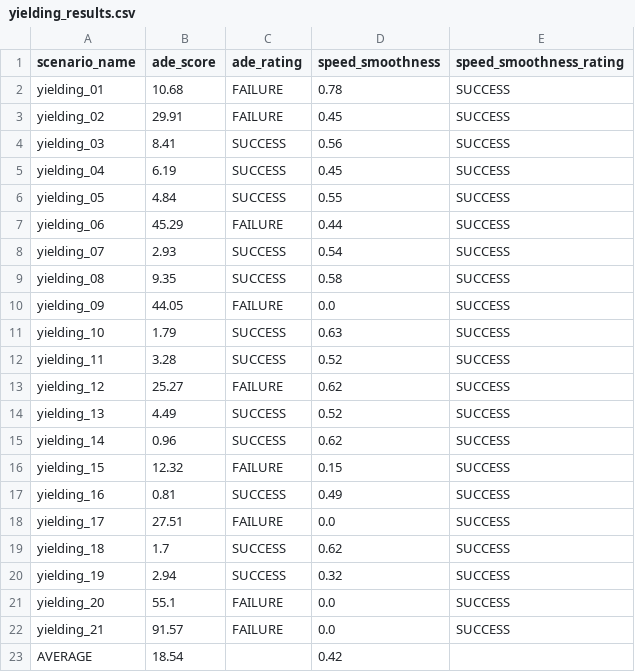
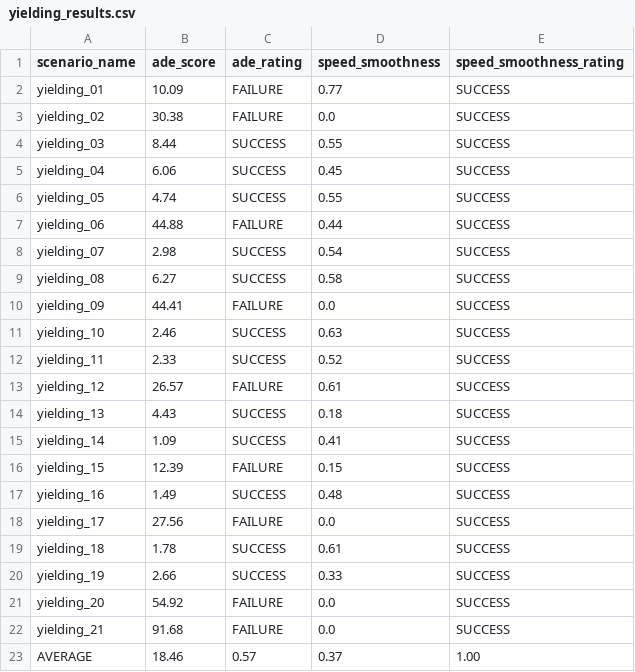
Before and after one commit to dmytrozabolotnii/autoware_mini, a CSV file: data/bag_scenarios/tartu_large/results/yielding_results.csv, drawn as a sheet.

Commit message:
!144 ran through the scenarios

```diff
--- a/data/bag_scenarios/tartu_large/results/yielding_results.csv
+++ b/data/bag_scenarios/tartu_large/results/yielding_results.csv
@@ -1,23 +1,23 @@
 scenario_name,ade_score,ade_rating,speed_smoothness,speed_smoothness_rating
-yielding_01,10.68,FAILURE,0.78,SUCCESS
-yielding_02,29.91,FAILURE,0.45,SUCCESS
-yielding_03,8.41,SUCCESS,0.56,SUCCESS
-yielding_04,6.19,SUCCESS,0.45,SUCCESS
-yielding_05,4.84,SUCCESS,0.55,SUCCESS
-yielding_06,45.29,FAILURE,0.44,SUCCESS
-yielding_07,2.93,SUCCESS,0.54,SUCCESS
-yielding_08,9.35,SUCCESS,0.58,SUCCESS
-yielding_09,44.05,FAILURE,0.0,SUCCESS
-yielding_10,1.79,SUCCESS,0.63,SUCCESS
-yielding_11,3.28,SUCCESS,0.52,SUCCESS
-yielding_12,25.27,FAILURE,0.62,SUCCESS
-yielding_13,4.49,SUCCESS,0.52,SUCCESS
-yielding_14,0.96,SUCCESS,0.62,SUCCESS
-yielding_15,12.32,FAILURE,0.15,SUCCESS
-yielding_16,0.81,SUCCESS,0.49,SUCCESS
-yielding_17,27.51,FAILURE,0.0,SUCCESS
-yielding_18,1.7,SUCCESS,0.62,SUCCESS
-yielding_19,2.94,SUCCESS,0.32,SUCCESS
-yielding_20,55.1,FAILURE,0.0,SUCCESS
-yielding_21,91.57,FAILURE,0.0,SUCCESS
-AVERAGE,18.54,,0.42,,
+yielding_01,10.09,FAILURE,0.77,SUCCESS
+yielding_02,30.38,FAILURE,0.0,SUCCESS
+yielding_03,8.44,SUCCESS,0.55,SUCCESS
+yielding_04,6.06,SUCCESS,0.45,SUCCESS
+yielding_05,4.74,SUCCESS,0.55,SUCCESS
+yielding_06,44.88,FAILURE,0.44,SUCCESS
+yielding_07,2.98,SUCCESS,0.54,SUCCESS
+yielding_08,6.27,SUCCESS,0.58,SUCCESS
+yielding_09,44.41,FAILURE,0.0,SUCCESS
+yielding_10,2.46,SUCCESS,0.63,SUCCESS
+yielding_11,2.33,SUCCESS,0.52,SUCCESS
+yielding_12,26.57,FAILURE,0.61,SUCCESS
+yielding_13,4.43,SUCCESS,0.18,SUCCESS
+yielding_14,1.09,SUCCESS,0.41,SUCCESS
+yielding_15,12.39,FAILURE,0.15,SUCCESS
+yielding_16,1.49,SUCCESS,0.48,SUCCESS
+yielding_17,27.56,FAILURE,0.0,SUCCESS
+yielding_18,1.78,SUCCESS,0.61,SUCCESS
+yielding_19,2.66,SUCCESS,0.33,SUCCESS
+yielding_20,54.92,FAILURE,0.0,SUCCESS
+yielding_21,91.68,FAILURE,0.0,SUCCESS
+AVERAGE,18.46,0.57,0.37,1.00
```
Also changed, not shown: data/bag_scenarios/tartu_large/results/crosswalks_results.csv, 47 other files.
